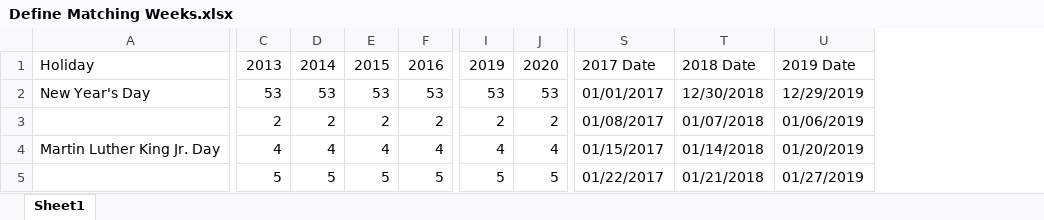
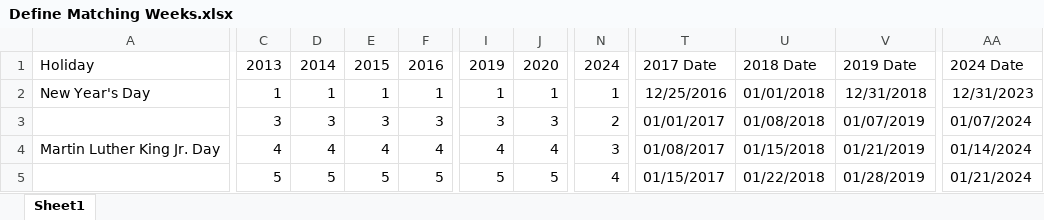
Before and after one commit to sstein13/FTL, an Excel workbook: CAH FTL/volume_forecaster/Define Matching Weeks.xlsx, sheet Sheet1, drawn as a sheet; only a part is shown, gaps mark what is left out; values as stored, in another font and other column widths than the file's, no borders; removed rows and columns are numbered as before the commit, all else as after; the diff covers the shown part only; the diff names each change by its address in the sheet, - before the commit and + after, or states it on an @@ line.

```diff
--- a/CAH FTL/volume_forecaster/Define Matching Weeks.xlsx (sheet Sheet1)
+++ b/CAH FTL/volume_forecaster/Define Matching Weeks.xlsx (sheet Sheet1)
+column N, rows 1-5: 2024 | 1 | 2 | 3 | 4
-column T, rows 1-5: 2018 Date | 12/30/2018 | 01/07/2018 | 01/14/2018 | 01/21/2018
-column U, rows 1-5: 2019 Date | 12/29/2019 | 01/06/2019 | 01/20/2019 | 01/27/2019
+column U, rows 1-5: 2018 Date | 01/01/2018 | 01/08/2018 | 01/15/2018 | 01/22/2018
+column V, rows 1-5: 2019 Date | 12/31/2018 | 01/07/2019 | 01/21/2019 | 01/28/2019
+column AA, rows 1-5: 2024 Date | 12/31/2023 | 01/07/2024 | 01/14/2024 | 01/21/2024
-C2: 53
+C2: 1
-D2: 53
+D2: 1
-E2: 53
+E2: 1
-F2: 53
+F2: 1
-I2: 53
+I2: 1
-J2: 53
+J2: 1
-T2: 01/01/2017
+T2: 12/25/2016
-C3: 2
+C3: 3
-D3: 2
+D3: 3
-E3: 2
+E3: 3
-F3: 2
+F3: 3
-I3: 2
+I3: 3
-J3: 2
+J3: 3
-T3: 01/08/2017
+T3: 01/01/2017
-T4: 01/15/2017
+T4: 01/08/2017
-T5: 01/22/2017
+T5: 01/15/2017
```
Also changed, not shown: 3 added rows, 3 removed rows and 193 edited cells elsewhere in this sheet, formulas that keep their value, Actual Volume.xlsx, HS FTL/Define Matching Weeks.xlsx, 46 other files.
